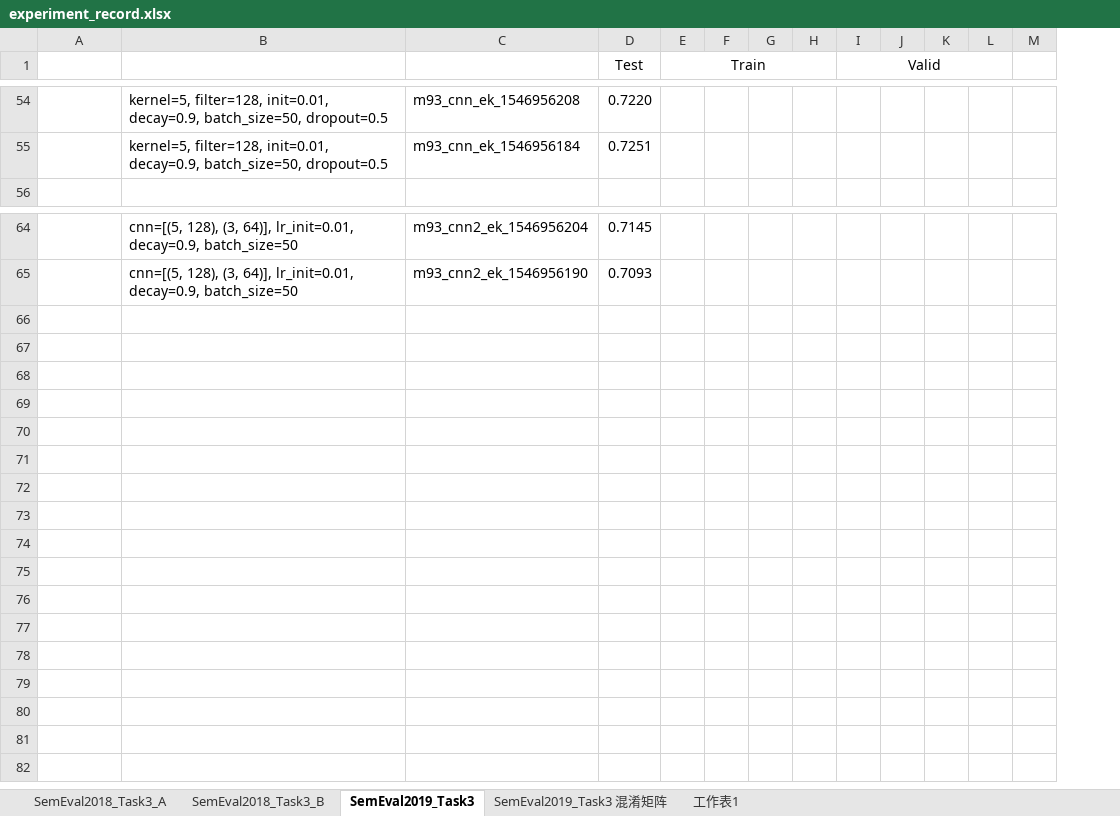
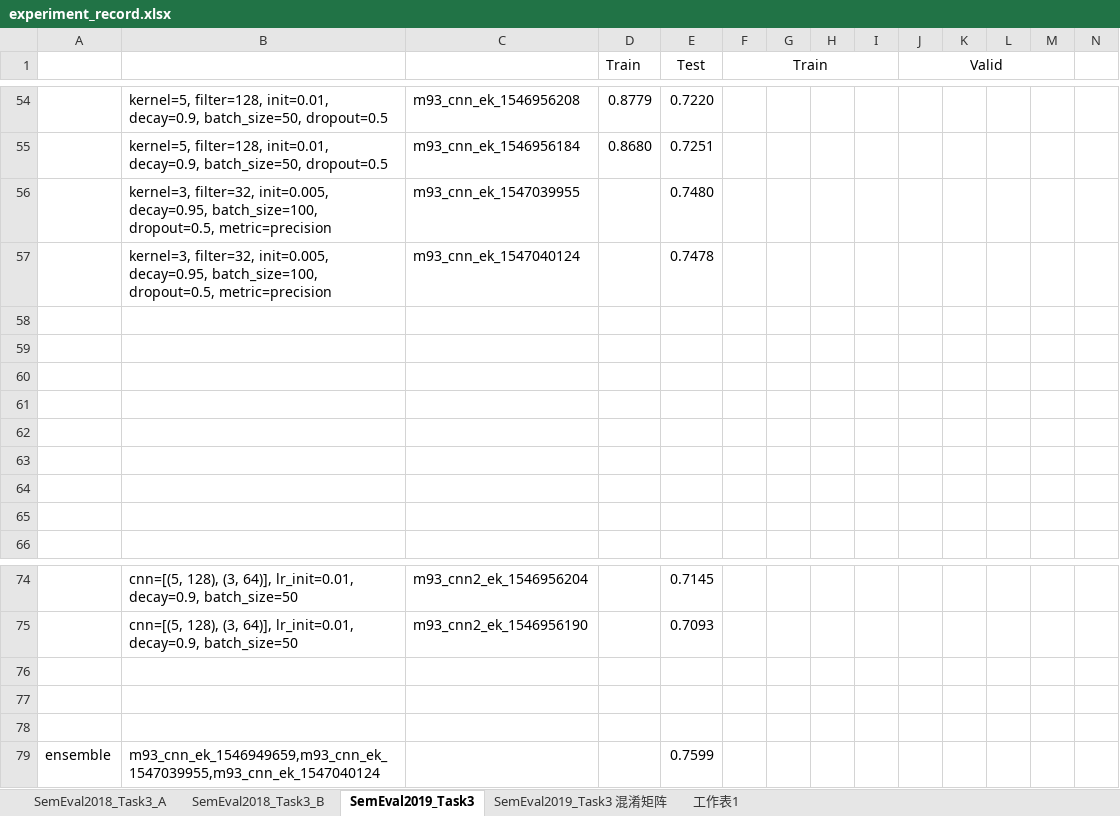
Before and after one commit to liangxh/irony_detection, an Excel workbook: experiment_record.xlsx, sheet SemEval2019_Task3, drawn as a sheet; only a part is shown, gaps mark what is left out; values as stored, in another font and other column widths than the file's, no borders; rows hold the shown columns only; the diff covers the shown part only; the diff names each change by its address in the sheet, - before the commit and + after, or states it on an @@ line.

```diff
--- a/experiment_record.xlsx (sheet SemEval2019_Task3)
+++ b/experiment_record.xlsx (sheet SemEval2019_Task3)
+column D (Train), rows 54-55: 0.8779 | 0.8680
+row 56:  | kernel=3, filter=32, init=0.005, decay=0.95, batch_size=100, dropout=0.5, metric=precision | m93_cnn_ek_1547039955 |  | 0.7480
+row 57:  | kernel=3, filter=32, init=0.005, decay=0.95, batch_size=100, dropout=0.5, metric=precision | m93_cnn_ek_1547040124 |  | 0.7478
+row 58: (empty)
+row 59: (empty)
+row 60: (empty)
+row 61: (empty)
+row 62: (empty)
+row 63: (empty)
+row 64: (empty)
+row 65: (empty)
+row 76: (empty)
+row 77: (empty)
+row 78: (empty)
+row 79: ensemble | m93_cnn_ek_1546949659,m93_cnn_ek_1547039955,m93_cnn_ek_1547040124 |  |  | 0.7599
```
Also changed, not shown: 2 added rows, 2 removed rows and 64 edited cells elsewhere in this sheet, sheet 工作表1, formulas that keep their value, 1 other file.
